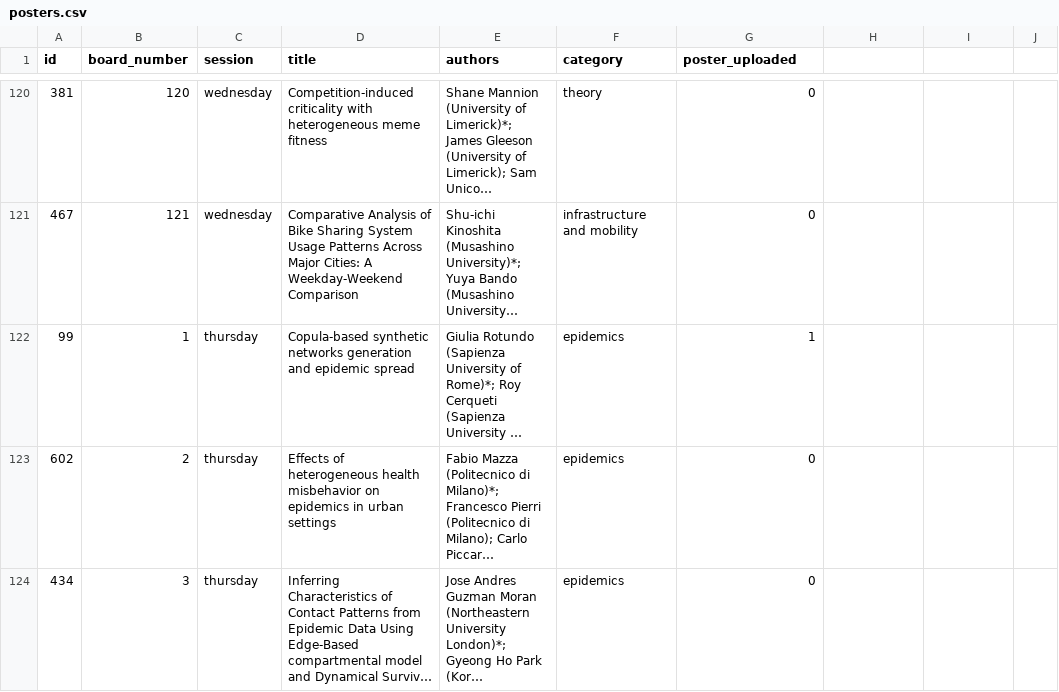
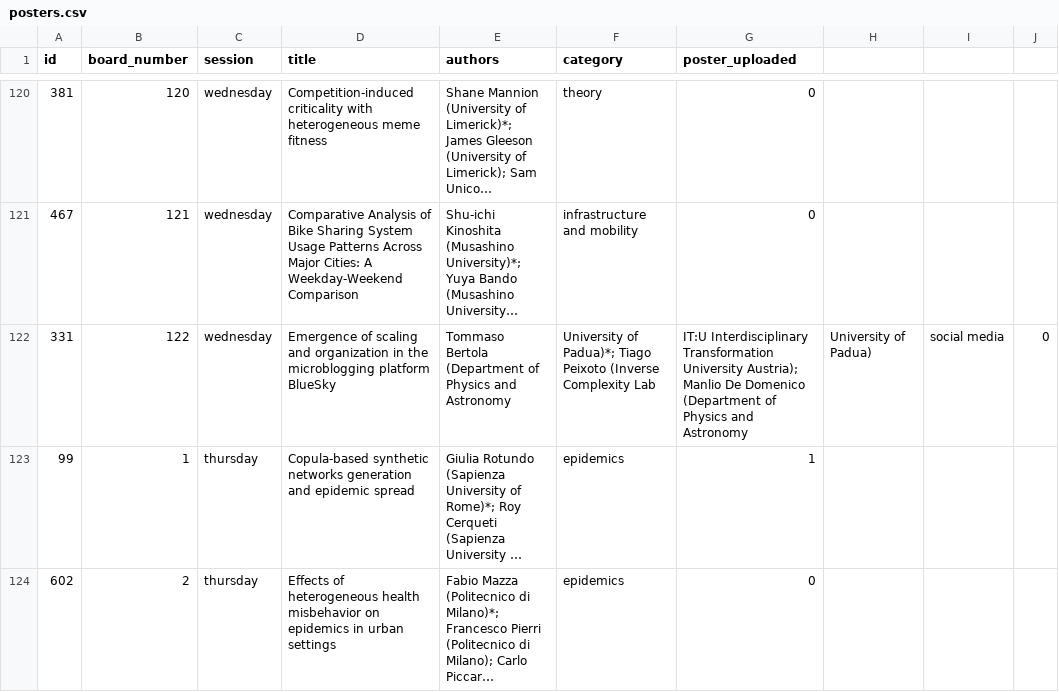
Before and after one commit to NetSci2025/netsci2025.github.io, a CSV file: _data/posters.csv, drawn as a sheet; only a part is shown, gaps mark what is left out; the shorter side is filled out with more unchanged rows; long unchanged cells end in …; the diff names each change by its address in the sheet, - before the commit and + after, or states it on an @@ line.

Commit message:
Update posters.csv

```diff
--- a/_data/posters.csv
+++ b/_data/posters.csv
+row 122: 331 | 122 | wednesday | Emergence of scaling and organization in the microblogging platform BlueSky | Tommaso Bertola (Department of Physics and Astronomy | University of Padua)*; Tiago Peixoto (Inverse Complexity Lab | IT:U Interdisciplinary Transformation University Austria); Manlio De Domenico (Department of Physics and Astronomy | University of Padua) | social media | 0
```
